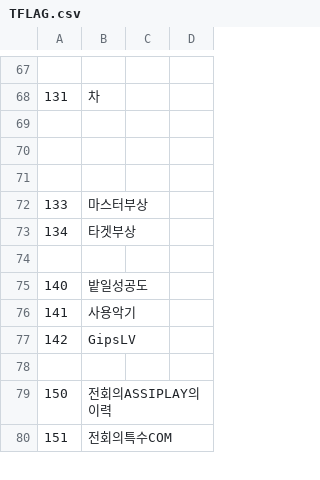
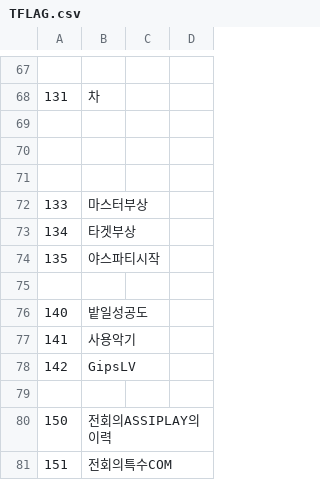
Before and after one commit to keisiki/TWKR-Textbung, a CSV file: CSV/TFLAG.csv, drawn as a sheet; only a part is shown, gaps mark what is left out; the diff names each change by its address in the sheet, - before the commit and + after, or states it on an @@ line.

```diff
--- a/CSV/TFLAG.csv
+++ b/CSV/TFLAG.csv
+row 74: 135 | 야스파티시작
```
Also changed, not shown: 2 other files.
